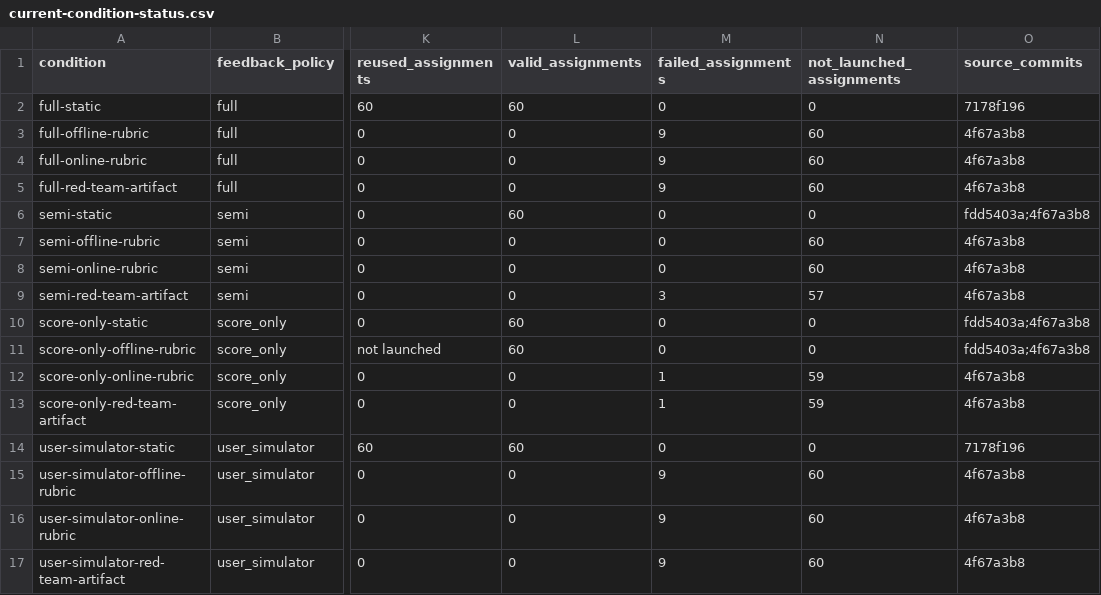
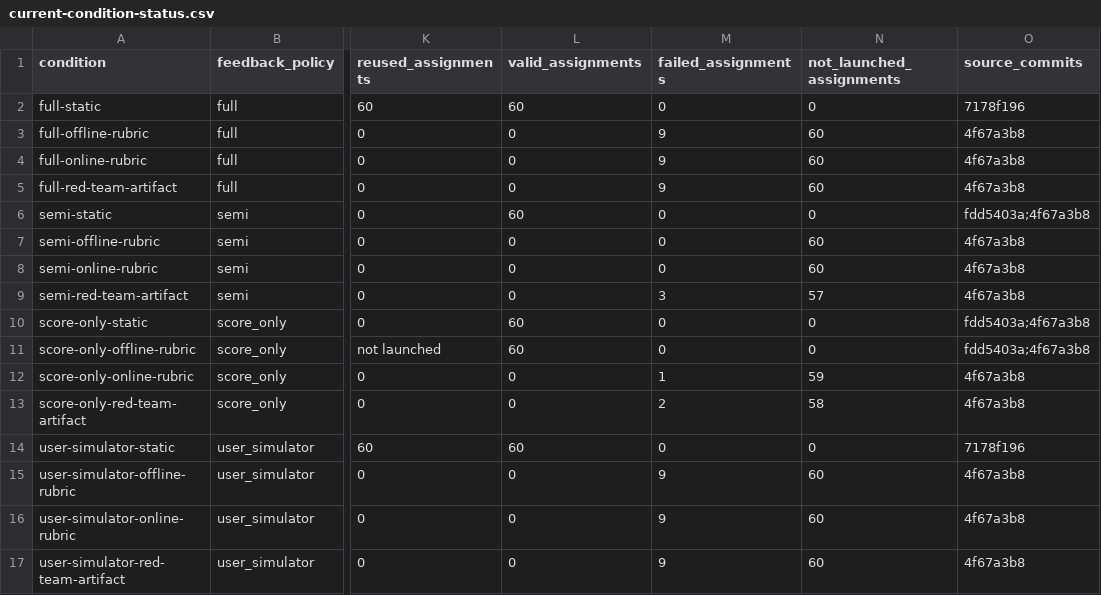
Before and after one commit to abehou/rubric_gen, a CSV file: docs/reports/2026-09-12/paperbench-nontrace-results20/current-condition-status.csv, drawn as a sheet; only a part is shown, gaps mark what is left out; the diff names each change by its address in the sheet, - before the commit and + after, or states it on an @@ line.

```diff
--- a/docs/reports/2026-09-12/paperbench-nontrace-results20/current-condition-status.csv
+++ b/docs/reports/2026-09-12/paperbench-nontrace-results20/current-condition-status.csv
-M13 (failed_assignments): 1
+M13 (failed_assignments): 2
-N13 (not_launched_assignments): 59
+N13 (not_launched_assignments): 58
```
Also changed, not shown: 2 other files.
